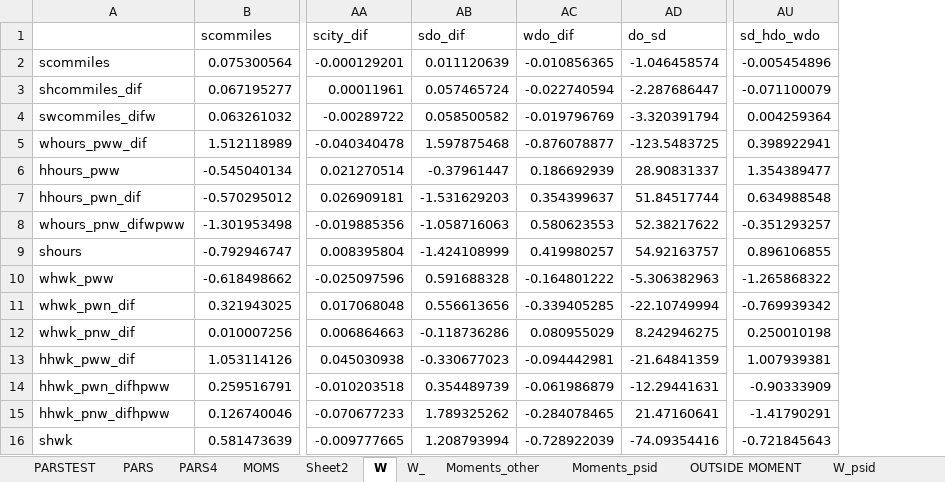
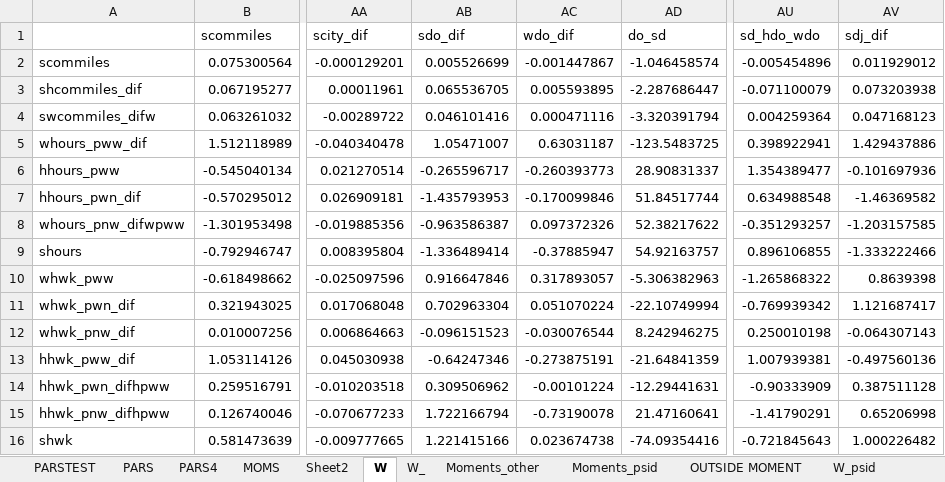
Before and after one commit to tranosov/JMP, an Excel workbook: input/PREP.xlsx, sheet W, drawn as a sheet; only a part is shown, gaps mark what is left out; values as stored, in another font and other column widths than the file's, no borders; the diff covers the shown part only; the diff names each change by its address in the sheet, - before the commit and + after, or states it on an @@ line.

```diff
--- a/input/PREP.xlsx (sheet W)
+++ b/input/PREP.xlsx (sheet W)
+column AV (sdj_dif), rows 2-16: 0.011929012 | 0.073203938 | 0.047168123 | 1.429437886 | -0.101697936 | -1.46369582 | -1.203157585 | -1.333222466 | 0.8639398 | 1.121687417 | -0.064307143 | -0.497560136 | 0.387511128 | 0.65206998 | 1.000226482
-AB2 (sdo_dif): 0.011120639
+AB2 (sdo_dif): 0.005526699
-AC2 (wdo_dif): -0.010856365
+AC2 (wdo_dif): -0.001447867
-AB3 (sdo_dif): 0.057465724
+AB3 (sdo_dif): 0.065536705
-AC3 (wdo_dif): -0.022740594
+AC3 (wdo_dif): 0.005593895
-AB4 (sdo_dif): 0.058500582
+AB4 (sdo_dif): 0.046101416
-AC4 (wdo_dif): -0.019796769
+AC4 (wdo_dif): 0.000471116
-AB5 (sdo_dif): 1.597875468
+AB5 (sdo_dif): 1.05471007
-AC5 (wdo_dif): -0.876078877
+AC5 (wdo_dif): 0.63031187
-AB6 (sdo_dif): -0.37961447
+AB6 (sdo_dif): -0.265596717
-AC6 (wdo_dif): 0.186692939
+AC6 (wdo_dif): -0.260393773
-AB7 (sdo_dif): -1.531629203
+AB7 (sdo_dif): -1.435793953
-AC7 (wdo_dif): 0.354399637
+AC7 (wdo_dif): -0.170099846
-AB8 (sdo_dif): -1.058716063
+AB8 (sdo_dif): -0.963586387
-AC8 (wdo_dif): 0.580623553
+AC8 (wdo_dif): 0.097372326
-AB9 (sdo_dif): -1.424108999
+AB9 (sdo_dif): -1.336489414
-AC9 (wdo_dif): 0.419980257
+AC9 (wdo_dif): -0.37885947
-AB10 (sdo_dif): 0.591688328
+AB10 (sdo_dif): 0.916647846
-AC10 (wdo_dif): -0.164801222
+AC10 (wdo_dif): 0.317893057
-AB11 (sdo_dif): 0.556613656
+AB11 (sdo_dif): 0.702963304
-AC11 (wdo_dif): -0.339405285
+AC11 (wdo_dif): 0.051070224
-AB12 (sdo_dif): -0.118736286
+AB12 (sdo_dif): -0.096151523
-AC12 (wdo_dif): 0.080955029
+AC12 (wdo_dif): -0.030076544
-AB13 (sdo_dif): -0.330677023
+AB13 (sdo_dif): -0.64247346
-AC13 (wdo_dif): -0.094442981
+AC13 (wdo_dif): -0.273875191
-AB14 (sdo_dif): 0.354489739
+AB14 (sdo_dif): 0.309506962
-AC14 (wdo_dif): -0.061986879
+AC14 (wdo_dif): -0.00101224
-AB15 (sdo_dif): 1.789325262
+AB15 (sdo_dif): 1.722166794
-AC15 (wdo_dif): -0.284078465
+AC15 (wdo_dif): -0.73190078
-AB16 (sdo_dif): 1.208793994
+AB16 (sdo_dif): 1.221415166
-AC16 (wdo_dif): -0.728922039
+AC16 (wdo_dif): 0.023674738
```
Also changed, not shown: 1 added row and 146 edited cells elsewhere in this sheet, sheet W_, sheet PARS, sheet PARS4, sheet PARSTEST, sheet MOMS, sheet OUTSIDE MOMENT, formulas that keep their value, hidden cells, 8 other files.
